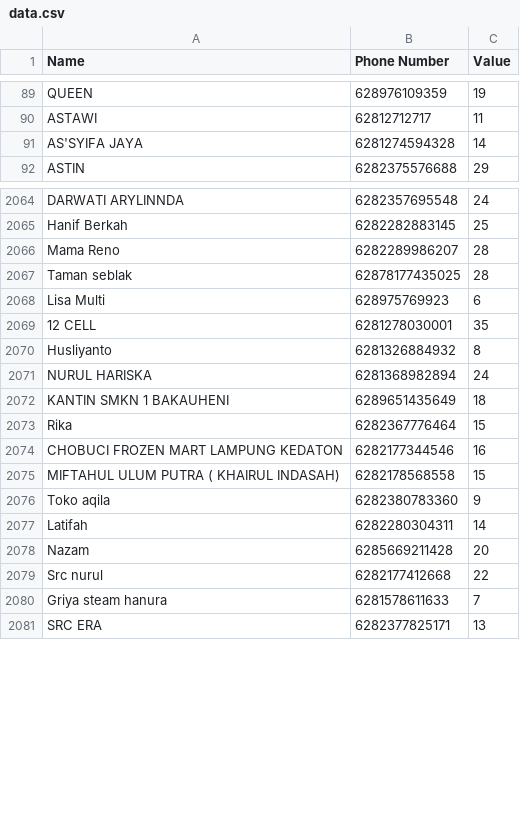
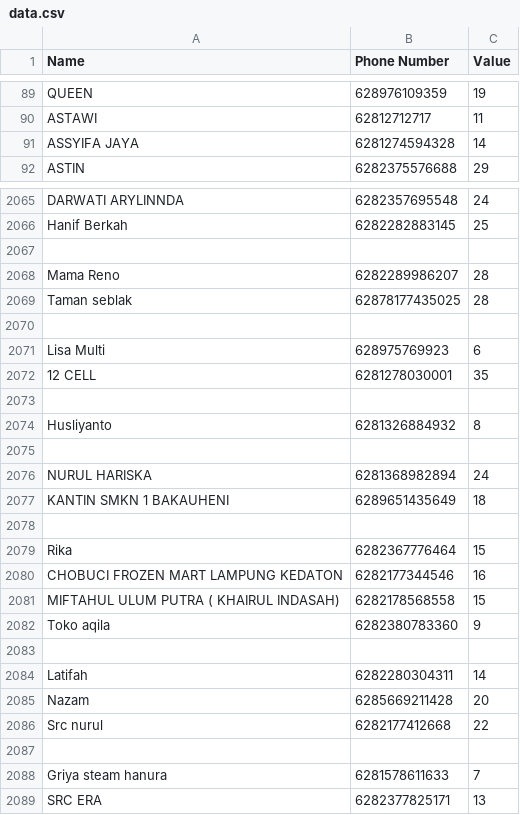
Before and after one commit to androxxe/wa-aice-bot, a CSV file: data.csv, drawn as a sheet; only a part is shown, gaps mark what is left out; the diff covers the shown part only.

Commit message:
fix(data): correct spelling and formatting in data.csv and sent_log.txt

```diff
--- a/data.csv
+++ b/data.csv
@@ -90,3 +90,3 @@ QUEEN,628976109359,19
 ASTAWI,62812712717,11
-AS'SYIFA JAYA,6281274594328,14
+ASSYIFA JAYA,6281274594328,14
 ASTIN,6282375576688,29
@@ -2069 +2066,2 @@ DARWATI ARYLINNDA,6282357695548,24
 Hanif Berkah,6282282883145,25
+
@@ -2072 +2069,2 @@ Mama Reno",6282289986207,28
 Taman seblak,62878177435025,28
+
@@ -2075 +2072,2 @@ Lisa Multi",628975769923,6
 12 CELL,6281278030001,35
+
@@ -2077,0 +2075 @@ Husliyanto",6281326884932,8
+
@@ -2080 +2077,2 @@ NURUL HARISKA",6281368982894,24
 KANTIN SMKN 1 BAKAUHENI,6289651435649,18
+
@@ -2085 +2082,2 @@ MIFTAHUL ULUM PUTRA ( KHAIRUL INDASAH),6282178568558,15
 Toko aqila,6282380783360,9
+
@@ -2089 +2086,2 @@ Nazam,6285669211428,20
 Src nurul,6282177412668,22
+
```
Also changed, not shown: 1 added row and 14 edited cells elsewhere in this file, 2 other files.
